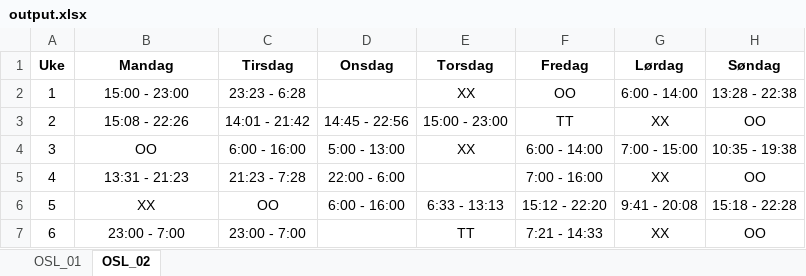
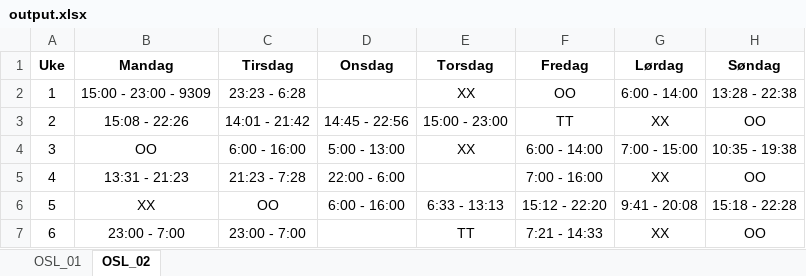
Before and after one commit to solveotto/shift_rotation_organizer, an Excel workbook: output.xlsx, sheet OSL_02, drawn as a sheet; values as stored, in another font and other column widths than the file's, no borders; conditional formats not drawn; the diff names each change by its address in the sheet, - before the commit and + after, or states it on an @@ line.

```diff
--- a/output.xlsx (sheet OSL_02)
+++ b/output.xlsx (sheet OSL_02)
-B2 (Mandag): 15:00 - 23:00
+B2 (Mandag): 15:00 - 23:00 - 9309
```
Also changed, not shown: sheet OSL_01, 1 other file.
